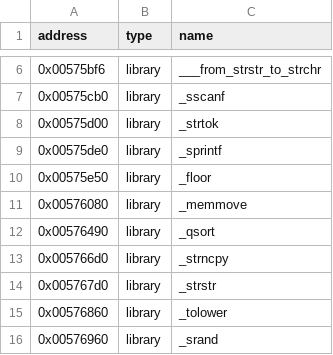
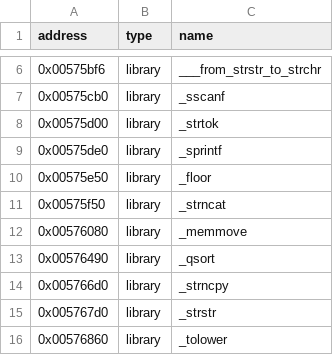
Before and after one commit to ApexWorm/rec2, a CSV file: reccmp/carma2_hw-mslibc.csv, drawn as a sheet; only a part is shown, gaps mark what is left out; the shorter side is filled out with more unchanged rows.

```diff
--- a/reccmp/carma2_hw-mslibc.csv
+++ b/reccmp/carma2_hw-mslibc.csv
@@ -10,2 +10,3 @@ address,type,name
 0x00575e50,library,_floor
+0x00575f50,library,_strncat
 0x00576080,library,_memmove
```
Also changed, not shown: reccmp/carma2_cheat-mslibc.csv, reccmp/carma2_sw-mslibc.csv, 2 other files.
